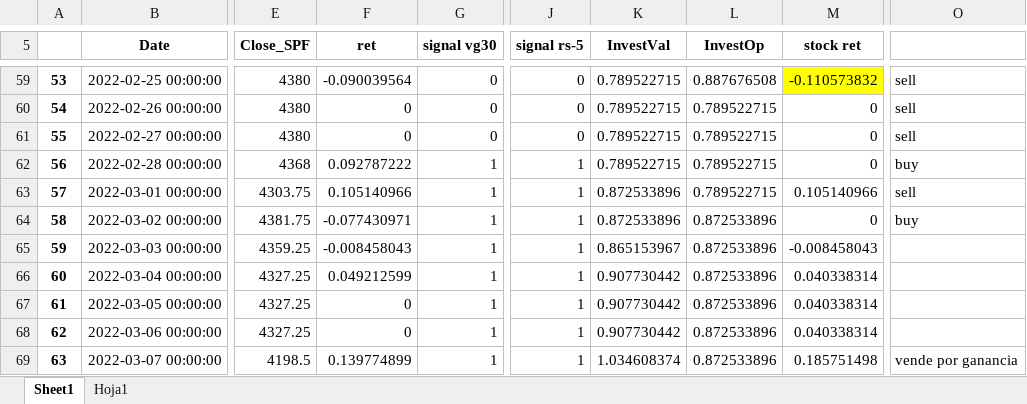
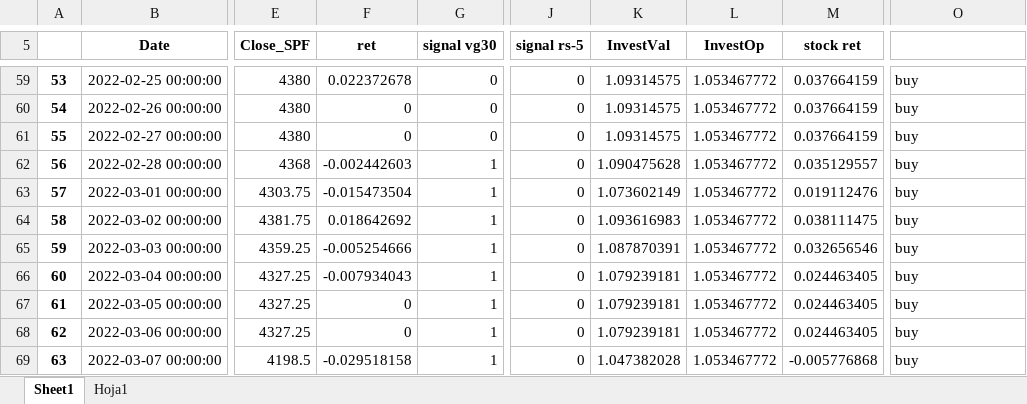
Before and after one commit to edwinriospzn/TRADPROJ, an Excel workbook: RawData.xlsx, sheet Sheet1, drawn as a sheet; only a part is shown, gaps mark what is left out; values as stored, in another font and other column widths than the file's, no borders; conditional formats not drawn; the diff covers the shown part only; the diff names each change by its address in the sheet, - before the commit and + after, or states it on an @@ line.

```diff
--- a/RawData.xlsx (sheet Sheet1)
+++ b/RawData.xlsx (sheet Sheet1)
-F59 (ret): -0.090039564
+F59 (ret): 0.022372678
-K59:K61 (InvestVal): 0.789522715
+K59:K61 (InvestVal): 1.09314575
-L59 (InvestOp): 0.887676508
+L59 (InvestOp): 1.053467772
-M59 (stock ret): -0.110573832
+M59 (stock ret): 0.037664159
-M59 fill: #FFFF00
+M59 fill: none
-O59:O61: sell
+O59:O61: buy
-L60:L63 (InvestOp): 0.789522715
+L60:L63 (InvestOp): 1.053467772
-M60:M61 (stock ret): 0
+M60:M61 (stock ret): 0.037664159
-F62 (ret): 0.092787222
+F62 (ret): -0.002442603
-J62:J69 (signal rs-5): 1
+J62:J69 (signal rs-5): 0
-K62 (InvestVal): 0.789522715
+K62 (InvestVal): 1.090475628
-M62 (stock ret): 0
+M62 (stock ret): 0.035129557
-F63 (ret): 0.105140966
+F63 (ret): -0.015473504
-K63 (InvestVal): 0.872533896
+K63 (InvestVal): 1.073602149
-M63 (stock ret): 0.105140966
+M63 (stock ret): 0.019112476
-O63: sell
+O63: buy
-F64 (ret): -0.077430971
+F64 (ret): 0.018642692
-K64 (InvestVal): 0.872533896
+K64 (InvestVal): 1.093616983
-L64:L69 (InvestOp): 0.872533896
+L64:L69 (InvestOp): 1.053467772
-M64 (stock ret): 0
+M64 (stock ret): 0.038111475
-F65 (ret): -0.008458043
+F65 (ret): -0.005254666
-K65 (InvestVal): 0.865153967
+K65 (InvestVal): 1.087870391
-M65 (stock ret): -0.008458043
+M65 (stock ret): 0.032656546
-O65:O68: (empty)
+O65:O68: buy
-F66 (ret): 0.049212599
+F66 (ret): -0.007934043
-K66:K68 (InvestVal): 0.907730442
+K66:K68 (InvestVal): 1.079239181
-M66:M68 (stock ret): 0.040338314
+M66:M68 (stock ret): 0.024463405
-F69 (ret): 0.139774899
+F69 (ret): -0.029518158
-K69 (InvestVal): 1.034608374
+K69 (InvestVal): 1.047382028
-M69 (stock ret): 0.185751498
+M69 (stock ret): -0.005776868
-O69: vende por ganancia
+O69: buy
```
Also changed, not shown: 293 edited cells and cell formats elsewhere in this sheet, formulas that keep their value, 2 other files.
